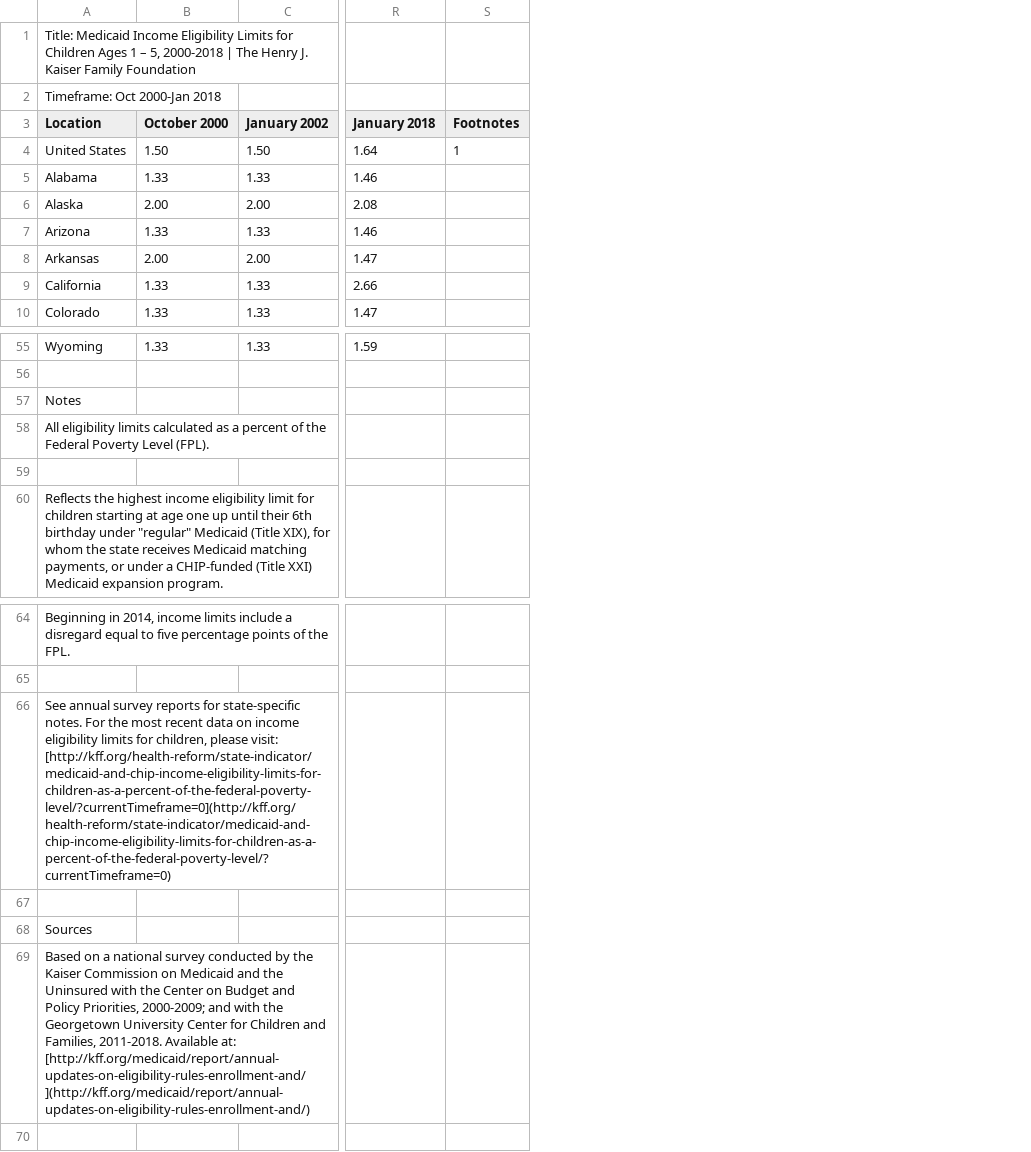
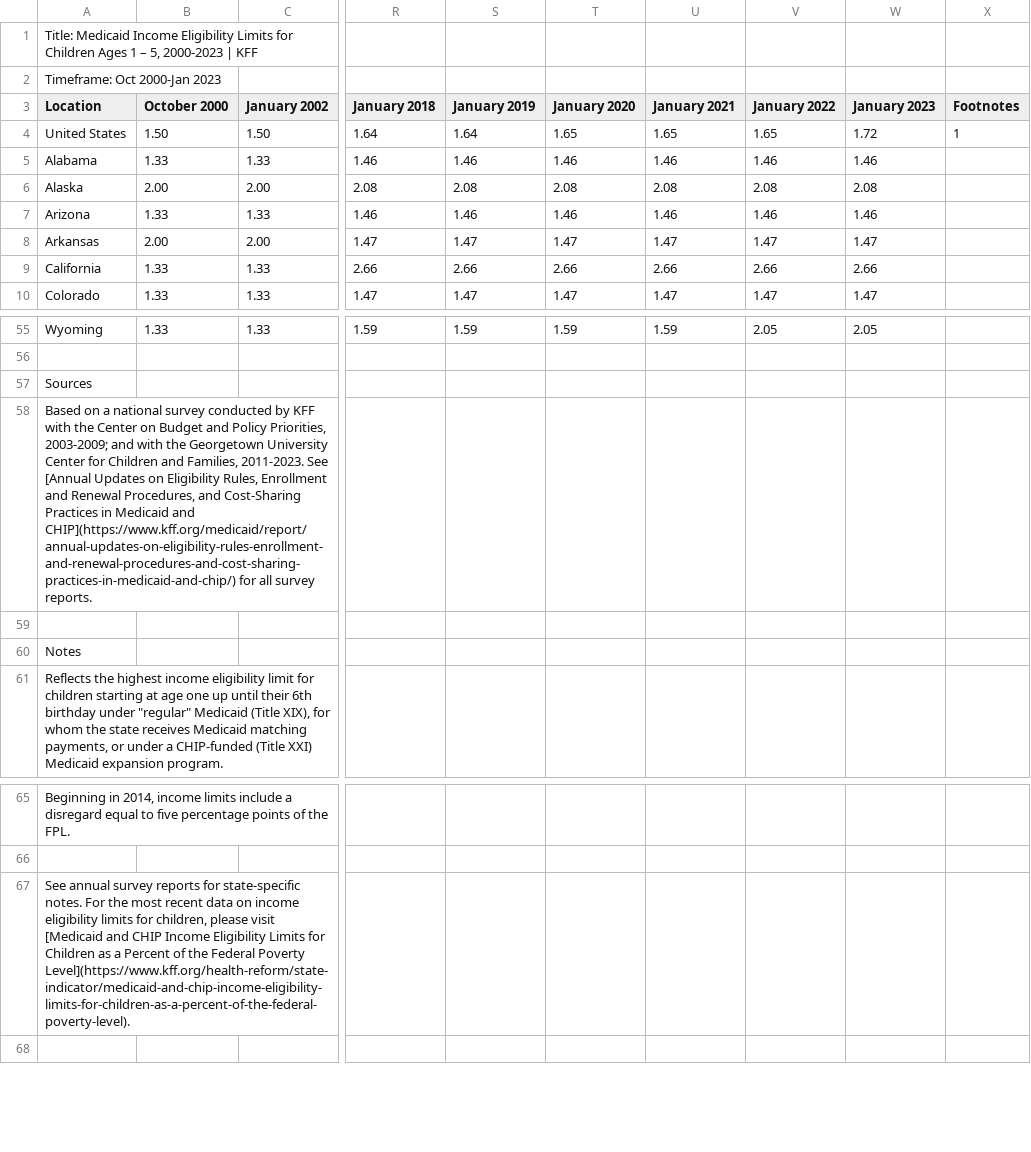
Before and after one commit to jjchern/melig, a CSV file: data-raw/children_age_1_5_medicaid.csv, drawn as a sheet; only a part is shown, gaps mark what is left out; removed rows and columns are numbered as before the commit, all else as after; rows hold the shown columns only; the diff names each change by its address in the sheet, - before the commit and + after, or states it on an @@ line.

```diff
--- a/data-raw/children_age_1_5_medicaid.csv
+++ b/data-raw/children_age_1_5_medicaid.csv
+column S (January 2019), rows 4-10: 1.64 | 1.46 | 2.08 | 1.46 | 1.47 | 2.66 | 1.47; row 55: 1.59
+column T (January 2020), rows 4-10: 1.65 | 1.46 | 2.08 | 1.46 | 1.47 | 2.66 | 1.47; row 55: 1.59
+column U (January 2021), rows 4-10: 1.65 | 1.46 | 2.08 | 1.46 | 1.47 | 2.66 | 1.47; row 55: 1.59
+column V (January 2022), rows 4-10: 1.65 | 1.46 | 2.08 | 1.46 | 1.47 | 2.66 | 1.47; row 55: 2.05
+column W (January 2023), rows 4-10: 1.72 | 1.46 | 2.08 | 1.46 | 1.47 | 2.66 | 1.47; row 55: 2.05
-A1 (Location): …– 5, 2000-2018 | The Henry J. Kaiser Family Foundation
+A1 (Location): …– 5, 2000-2023 | KFF
-A2 (Location): Timeframe: Oct 2000-Jan 2018
+A2 (Location): Timeframe: Oct 2000-Jan 2023
@@ row 68 moved to row 57: Sources @@
+row 58: Based on a national survey conducted by KFF with the Center on Budget and Policy Priorities, 2003-2009; and with the Georgetown University Center for Children and Families, 2011-2023. See [Annual Updates on Eligibility Rules, Enrollment and Renewal Procedures, and Cost-Sharing Practices in Medicaid and CHIP](https://www.kff.org/medicaid/report/annual-updates-on-eligibility-rules-enrollment-and-renewal-procedures-and-cost-sharing-practices-in-medicaid-and-chip/) for all survey reports.
+row 59: (empty)
-row 58: All eligibility limits calculated as a percent of the Federal Poverty Level (FPL).
-row 59: (empty)
-A67 (Location): …children, please visit: [http://kff.org/health-reform/state-indicator/medicaid-and-chip-income-eligibility-limits-for-children-as-a-percent-of-the-federal-poverty-level/?currentTimeframe=0](http://kff.org/health-reform/state-indicator/medicaid-and-chip-income-eligibility-limits-for-children-as-a-percent-of-the-federal-poverty-level/?currentTimeframe=0)
+A67 (Location): …children, please visit [Medicaid and CHIP Income Eligibility Limits for Children as a Percent of the Federal Poverty Level](https://www.kff.org/health-reform/state-indicator/medicaid-and-chip-income-eligibility-limits-for-children-as-a-percent-of-the-federal-poverty-level).
-row 67: (empty)
-row 69: Based on a national survey conducted by the Kaiser Commission on Medicaid and the Uninsured with the Center on Budget and Policy Priorities, 2000-2009; and with the Georgetown University Center for Children and Families, 2011-2018. Available at: [http://kff.org/medicaid/report/annual-updates-on-eligibility-rules-enrollment-and/](http://kff.org/medicaid/report/annual-updates-on-eligibility-rules-enrollment-and/)
```
Also changed, not shown: data-raw/children_age_0_18_chip.csv, data-raw/children_age_6_18_medicaid.csv, 3 other files.
